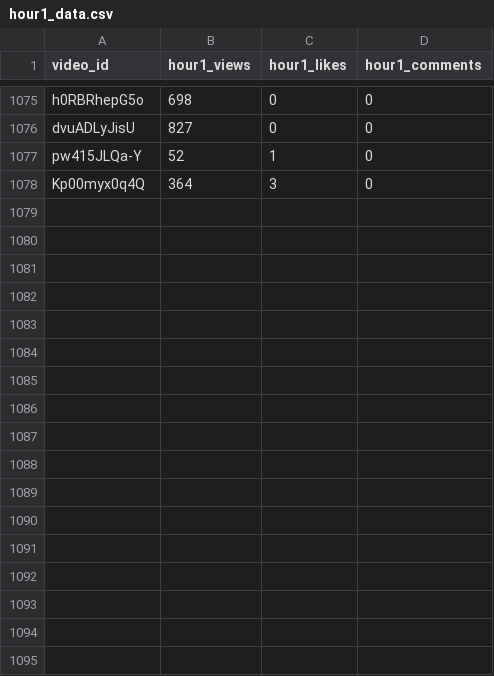
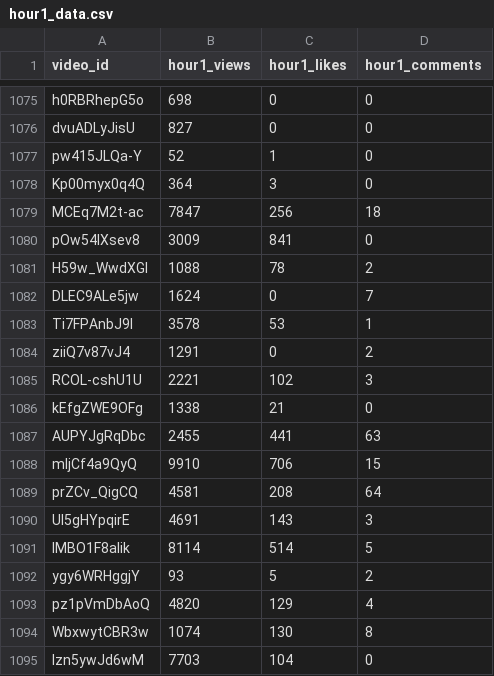
Before and after one commit to jaskiratkalra26/Youtube-Data-Extraction-Pipeline, a CSV file: hour1_data.csv, drawn as a sheet; only a part is shown, gaps mark what is left out; the diff names each change by its address in the sheet, - before the commit and + after, or states it on an @@ line.

```diff
--- a/hour1_data.csv
+++ b/hour1_data.csv
+row 1079: MCEq7M2t-ac | 7847 | 256 | 18
+row 1080: pOw54IXsev8 | 3009 | 841 | 0
+row 1081: H59w_WwdXGI | 1088 | 78 | 2
+row 1082: DLEC9ALe5jw | 1624 | 0 | 7
+row 1083: Ti7FPAnbJ9I | 3578 | 53 | 1
+row 1084: ziiQ7v87vJ4 | 1291 | 0 | 2
+row 1085: RCOL-cshU1U | 2221 | 102 | 3
+row 1086: kEfgZWE9OFg | 1338 | 21 | 0
+row 1087: AUPYJgRqDbc | 2455 | 441 | 63
+row 1088: mIjCf4a9QyQ | 9910 | 706 | 15
+row 1089: prZCv_QigCQ | 4581 | 208 | 64
+row 1090: UI5gHYpqirE | 4691 | 143 | 3
+row 1091: IMBO1F8aIik | 8114 | 514 | 5
+row 1092: ygy6WRHggjY | 93 | 5 | 2
+row 1093: pz1pVmDbAoQ | 4820 | 129 | 4
+row 1094: WbxwytCBR3w | 1074 | 130 | 8
+row 1095: Izn5ywJd6wM | 7703 | 104 | 0
```
Also changed, not shown: pending_videos.csv, static_data.csv.
